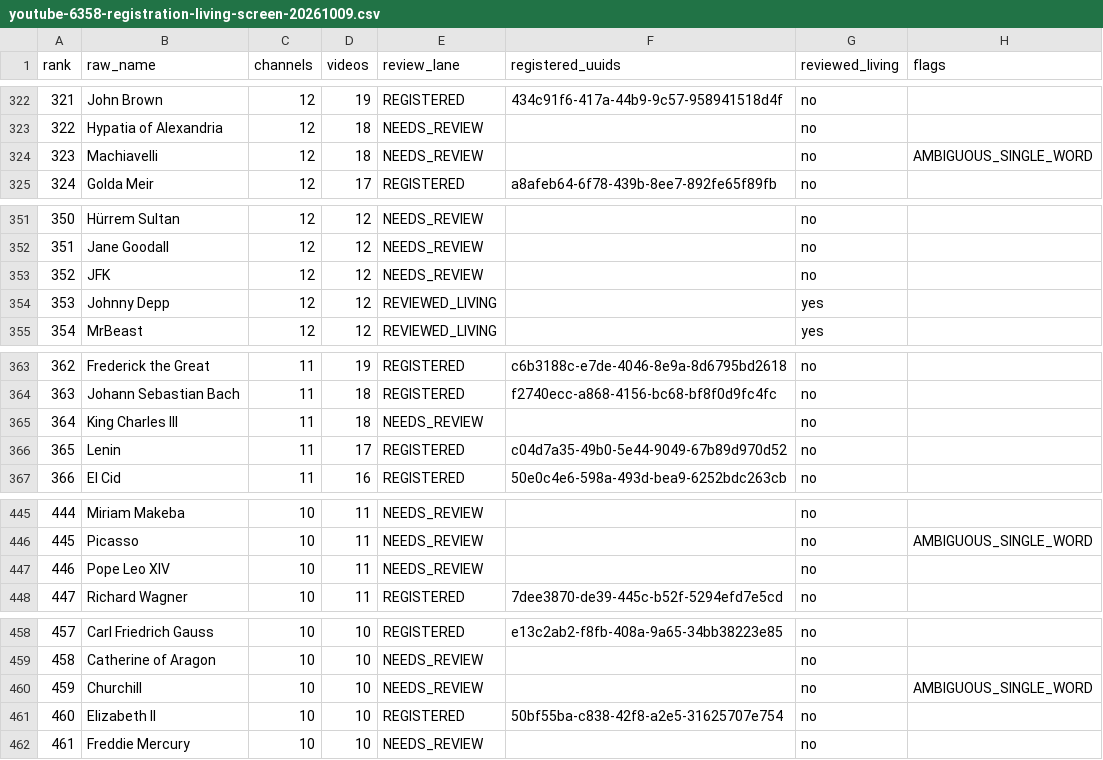
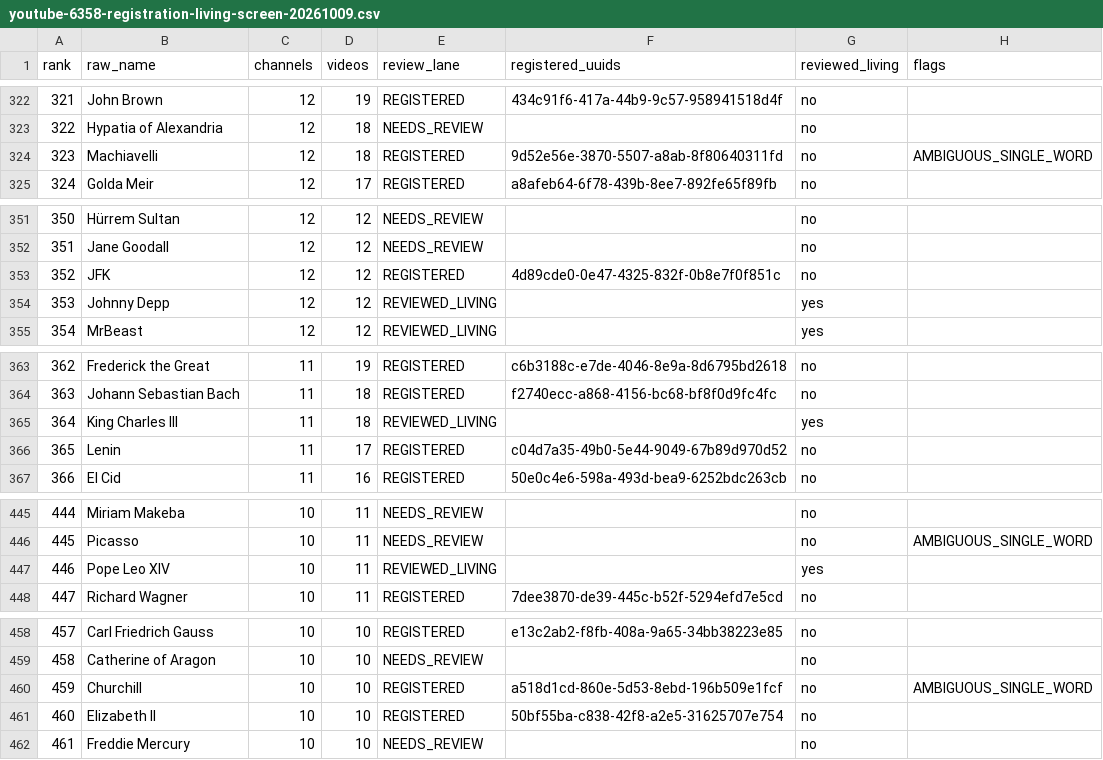
Before and after one commit to JezCH/atlas-person-db, a CSV file: audits/youtube-6358-registration-living-screen-20261009.csv, drawn as a sheet; only a part is shown, gaps mark what is left out; the diff covers the shown part only.

Commit message:
Refresh full ranking audit for 38 new registered aliases and three dated living exclusions

```diff
--- a/audits/youtube-6358-registration-living-screen-20261009.csv
+++ b/audits/youtube-6358-registration-living-screen-20261009.csv
@@ -323,3 +323,3 @@ rank,raw_name,channels,videos,review_lane,registered_uuids,reviewed_living,flags
 "322","Hypatia of Alexandria","12","18","NEEDS_REVIEW","","no",""
-"323","Machiavelli","12","18","NEEDS_REVIEW","","no","AMBIGUOUS_SINGLE_WORD"
+"323","Machiavelli","12","18","REGISTERED","9d52e56e-3870-5507-a8ab-8f80640311fd","no","AMBIGUOUS_SINGLE_WORD"
 "324","Golda Meir","12","17","REGISTERED","a8afeb64-6f78-439b-8ee7-892fe65f89fb","no",""
@@ -352,3 +352,3 @@ rank,raw_name,channels,videos,review_lane,registered_uuids,reviewed_living,flags
 "351","Jane Goodall","12","12","NEEDS_REVIEW","","no",""
-"352","JFK","12","12","NEEDS_REVIEW","","no",""
+"352","JFK","12","12","REGISTERED","4d89cde0-0e47-4325-832f-0b8e7f0f851c","no",""
 "353","Johnny Depp","12","12","REVIEWED_LIVING","","yes",""
@@ -364,3 +364,3 @@ rank,raw_name,channels,videos,review_lane,registered_uuids,reviewed_living,flags
 "363","Johann Sebastian Bach","11","18","REGISTERED","f2740ecc-a868-4156-bc68-bf8f0d9fc4fc","no",""
-"364","King Charles III","11","18","NEEDS_REVIEW","","no",""
+"364","King Charles III","11","18","REVIEWED_LIVING","","yes",""
 "365","Lenin","11","17","REGISTERED","c04d7a35-49b0-5e44-9049-67b89d970d52","no",""
@@ -446,3 +446,3 @@ rank,raw_name,channels,videos,review_lane,registered_uuids,reviewed_living,flags
 "445","Picasso","10","11","NEEDS_REVIEW","","no","AMBIGUOUS_SINGLE_WORD"
-"446","Pope Leo XIV","10","11","NEEDS_REVIEW","","no",""
+"446","Pope Leo XIV","10","11","REVIEWED_LIVING","","yes",""
 "447","Richard Wagner","10","11","REGISTERED","7dee3870-de39-445c-b52f-5294efd7e5cd","no",""
@@ -459,3 +459,3 @@ rank,raw_name,channels,videos,review_lane,registered_uuids,reviewed_living,flags
 "458","Catherine of Aragon","10","10","NEEDS_REVIEW","","no",""
-"459","Churchill","10","10","NEEDS_REVIEW","","no","AMBIGUOUS_SINGLE_WORD"
+"459","Churchill","10","10","REGISTERED","a518d1cd-860e-5d53-8ebd-196b509e1fcf","no","AMBIGUOUS_SINGLE_WORD"
 "460","Elizabeth II","10","10","REGISTERED","50bf55ba-c838-42f8-a2e5-31625707e754","no",""
```
Also changed, not shown: 72 edited cells elsewhere in this file.
